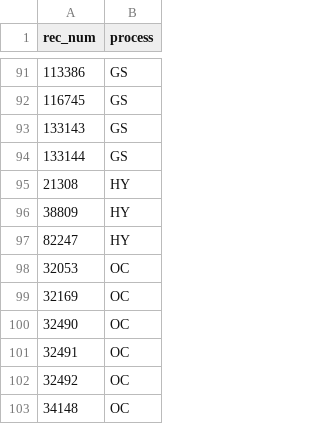
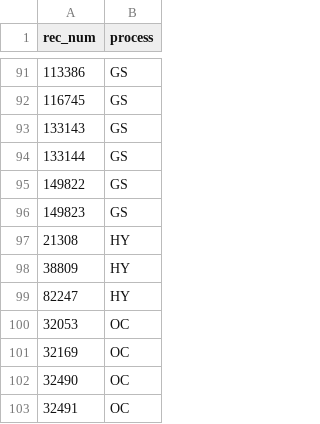
Before and after one commit to blongworth/amstools, a CSV file: data-raw/std_process.csv, drawn as a sheet; only a part is shown, gaps mark what is left out; the shorter side is filled out with more unchanged rows; the diff names each change by its address in the sheet, - before the commit and + after, or states it on an @@ line.

Commit message:
Add processes for new standards.

```diff
--- a/data-raw/std_process.csv
+++ b/data-raw/std_process.csv
+row 95: 149822 | GS
+row 96: 149823 | GS
```
